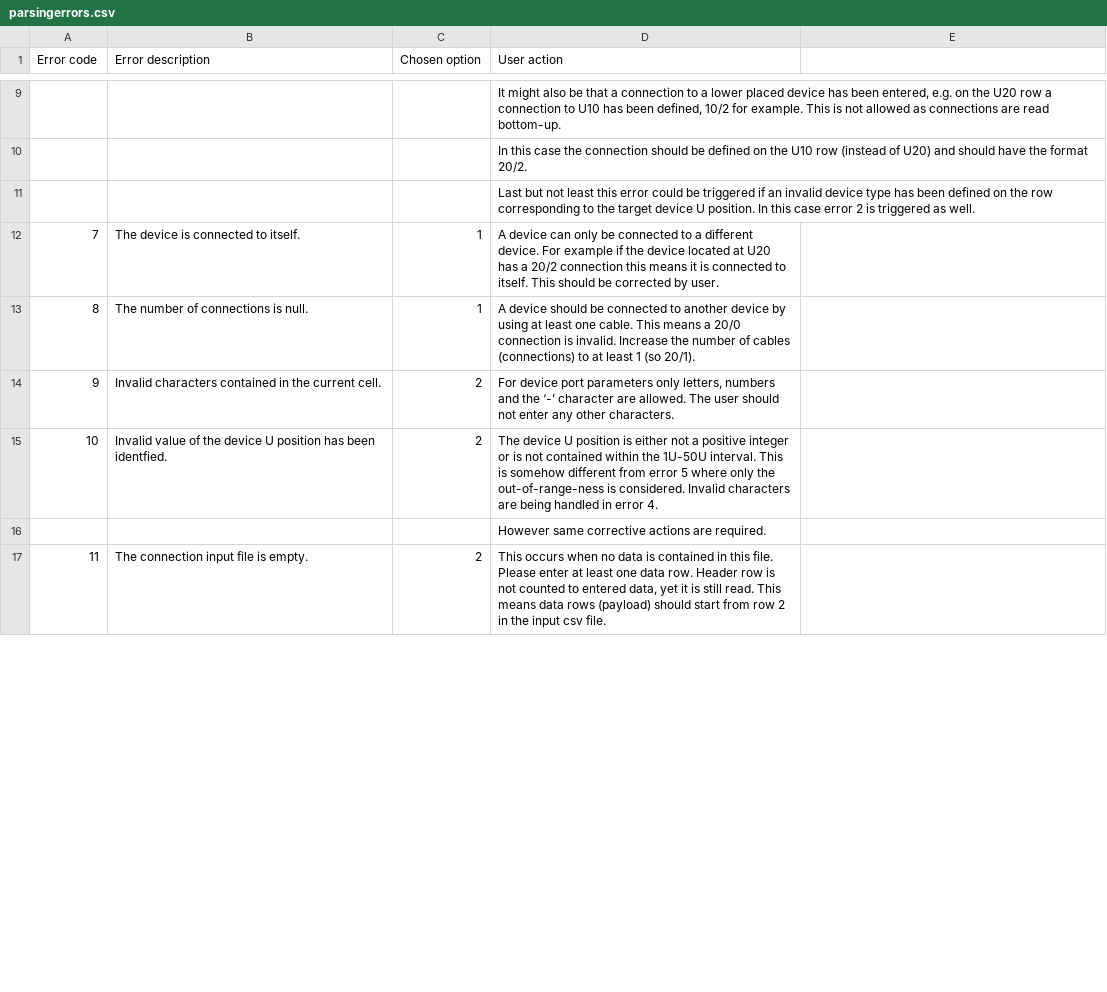
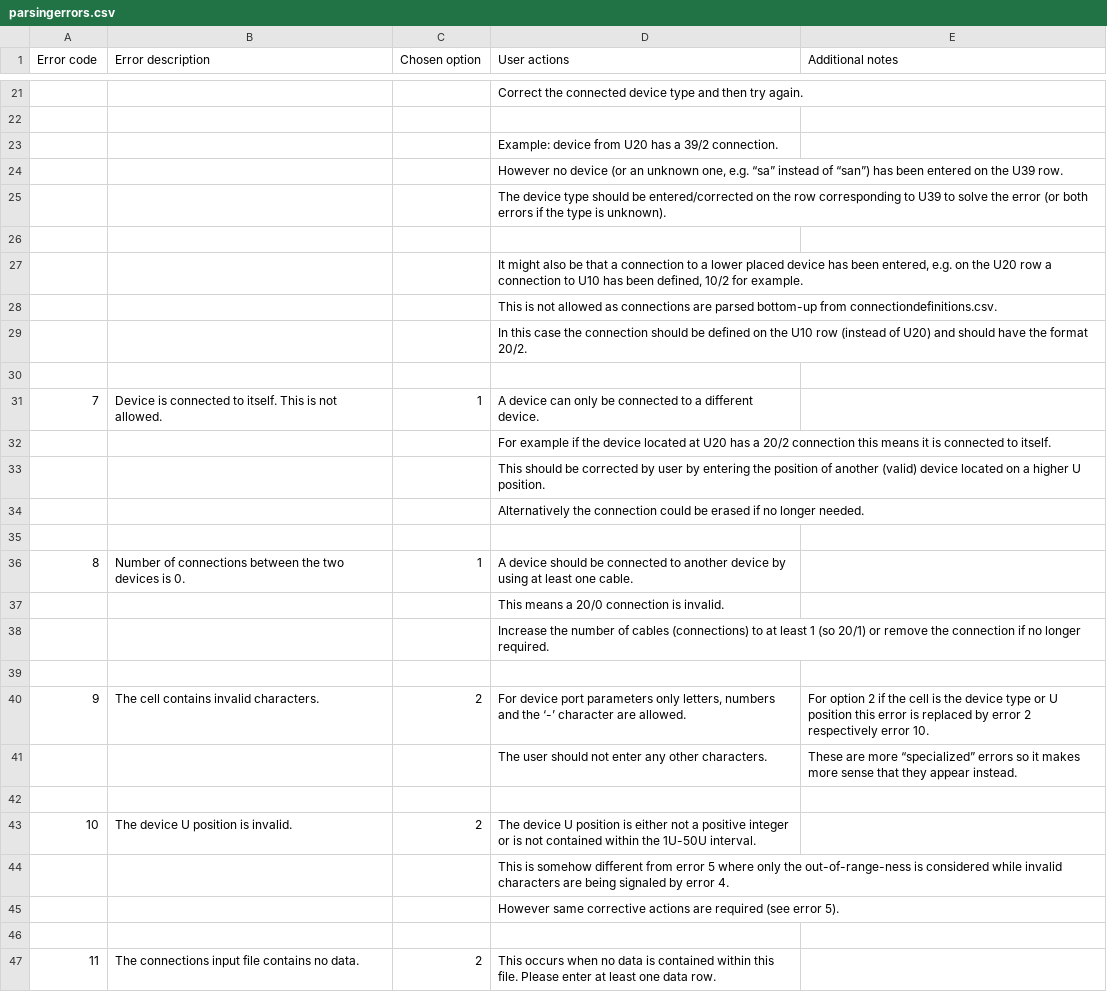
Before and after one commit to LiviuCP/LabelCalculator, a CSV file: Documentation/parsingerrors.csv, drawn as a sheet; only a part is shown, gaps mark what is left out; the diff covers the shown part only.

Commit message:
Updated existing Documentation .csv files and added a new .csv file
It was required to do some modifications within existing csv files to better explain the data entry requirements and actions for correcting parsing errors
Also it was required to add a labellingerrors.csv file for better clarifying the "soft" errors (a.k.a. labelling errors) encountered by user and the corrective actions

```diff
--- a/Documentation/parsingerrors.csv
+++ b/Documentation/parsingerrors.csv
@@ -1 +1 @@
-Error code,Error description,Chosen option,User action
+Error code,Error description,Chosen option,User actions,Additional notes
@@ -9 +21,8 @@ Error code,Error description,Chosen option,User action
-,,,"It might also be that a connection to a lower placed device has been entered, e.g. on the U20 row a connection to U10 has been defined, 10/2 for example. This is not allowed as connections are read bottom-up."
+,,,Correct the connected device type and then try again.,
+,,,,
+,,,Example: device from U20 has a 39/2 connection.,
+,,,"However no device (or an unknown one, e.g. “sa” instead of “san”) has been entered on the U39 row.",
+,,,The device type should be entered/corrected on the row corresponding to U39 to solve the error (or both errors if the type is unknown).,
+,,,,
+,,,"It might also be that a connection to a lower placed device has been entered, e.g. on the U20 row a connection to U10 has been defined, 10/2 for example.",
+,,,This is not allowed as connections are parsed bottom-up from connectiondefinitions.csv.,
@@ -11,7 +30,18 @@ Error code,Error description,Chosen option,User action
-,,,Last but not least this error could be triggered if an invalid device type has been defined on the row corresponding to the target device U position. In this case error 2 is triggered as well.
-7,The device is connected to itself.,1,A device can only be connected to a different device. For example if the device located at U20 has a 20/2 connection this means it is connected to itself. This should be corrected by user.
-8,The number of connections is null.,1,A device should be connected to another device by using at least one cable. This means a 20/0 connection is invalid. Increase the number of cables (connections) to at least 1 (so 20/1).
-9,Invalid characters contained in the current cell.,2,"For device port parameters only letters, numbers and the ‘-’ character are allowed. The user should not enter any other characters."
-10,Invalid value of the device U position has been identfied.,2,The device U position is either not a positive integer or is not contained within the 1U-50U interval. This is somehow different from error 5 where only the out-of-range-ness is considered. Invalid characters are being handled in error 4.
-,,,However same corrective actions are required.
-11,The connection input file is empty.,2,"This occurs when no data is contained in this file. Please enter at least one data row. Header row is not counted to entered data, yet it is still read. This means data rows (payload) should start from row 2 in the input csv file."
+,,,,
+7,Device is connected to itself. This is not allowed.,1,A device can only be connected to a different device.,
+,,,For example if the device located at U20 has a 20/2 connection this means it is connected to itself. ,
+,,,This should be corrected by user by entering the position of another (valid) device located on a higher U position.,
+,,,Alternatively the connection could be erased if no longer needed.,
+,,,,
+8,Number of connections between the two devices is 0.,1,A device should be connected to another device by using at least one cable.,
+,,,This means a 20/0 connection is invalid.,
+,,,Increase the number of cables (connections) to at least 1 (so 20/1) or remove the connection if no longer required.,
+,,,,
+9,The cell contains invalid characters.,2,"For device port parameters only letters, numbers and the ‘-’ character are allowed.",For option 2 if the cell is the device type or U position this error is replaced by error 2 respectively error 10.
+,,,The user should not enter any other characters.,These are more “specialized” errors so it makes more sense that they appear instead.
+,,,,
+10,The device U position is invalid.,2,The device U position is either not a positive integer or is not contained within the 1U-50U interval.,
+,,,This is somehow different from error 5 where only the out-of-range-ness is considered while invalid characters are being signaled by error 4.,
+,,,However same corrective actions are required (see error 5).,
+,,,,
+11,The connections input file contains no data.,2,This occurs when no data is contained within this file. Please enter at least one data row.,
```
Also changed, not shown: 22 added rows and 13 edited cells elsewhere in this file, Documentation/deviceportinput.csv, 1 other file.
